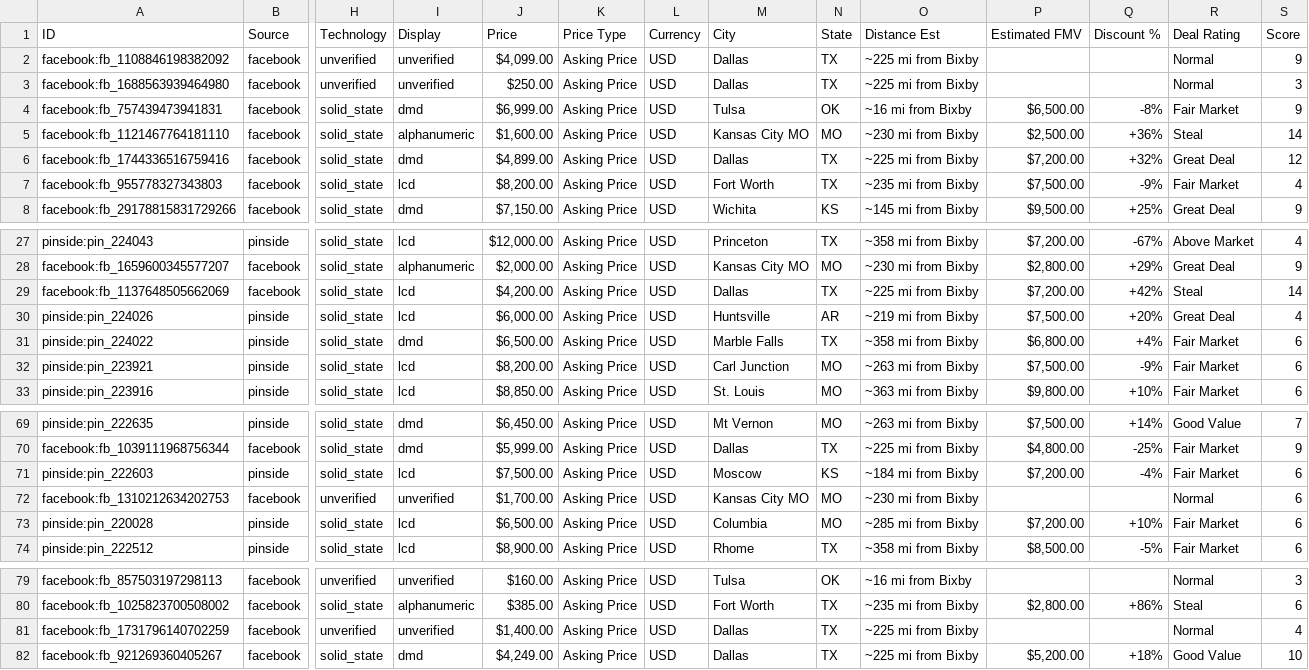
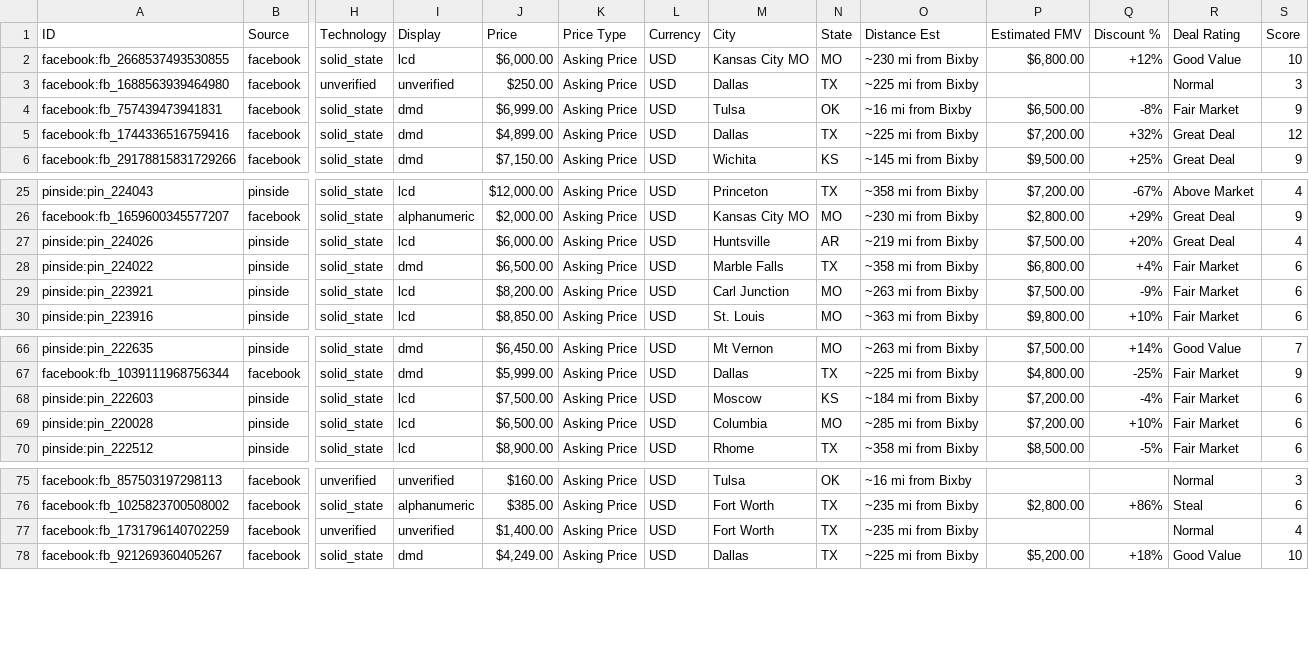
Before and after one commit to farmerboy772/farmerboy772.github.io, a CSV file: pinball_listings.csv, drawn as a sheet; only a part is shown, gaps mark what is left out; removed rows and columns are numbered as before the commit, all else as after; rows hold the shown columns only; the diff names each change by its address in the sheet, - before the commit and + after, or states it on an @@ line.

Commit message:
Update pinball listings: 2026-11-12 17:31 CDT

```diff
--- a/pinball_listings.csv
+++ b/pinball_listings.csv
-row 2: facebook:fb_1108846198382092 | facebook | unverified | unverified | $4,099.00 | Asking Price | USD | Dallas | TX | ~225 mi from Bixby |  |  | Normal | 9
+row 2: facebook:fb_2668537493530855 | facebook | solid_state | lcd | $6,000.00 | Asking Price | USD | Kansas City MO | MO | ~230 mi from Bixby | $6,800.00 | +12% | Good Value | 10
-row 5: facebook:fb_1121467764181110 | facebook | solid_state | alphanumeric | $1,600.00 | Asking Price | USD | Kansas City MO | MO | ~230 mi from Bixby | $2,500.00 | +36% | Steal | 14
-row 7: facebook:fb_955778327343803 | facebook | solid_state | lcd | $8,200.00 | Asking Price | USD | Fort Worth | TX | ~235 mi from Bixby | $7,500.00 | -9% | Fair Market | 4
-row 29: facebook:fb_1137648505662069 | facebook | solid_state | lcd | $4,200.00 | Asking Price | USD | Dallas | TX | ~225 mi from Bixby | $7,200.00 | +42% | Steal | 14
-row 72: facebook:fb_1310212634202753 | facebook | unverified | unverified | $1,700.00 | Asking Price | USD | Kansas City MO | MO | ~230 mi from Bixby |  |  | Normal | 6
-M77 (City): Dallas
+M77 (City): Fort Worth
-O77 (Distance Est): ~225 mi from Bixby
+O77 (Distance Est): ~235 mi from Bixby
```
Also changed, not shown: 7 other files.
